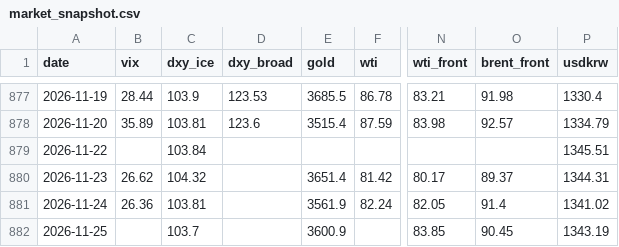
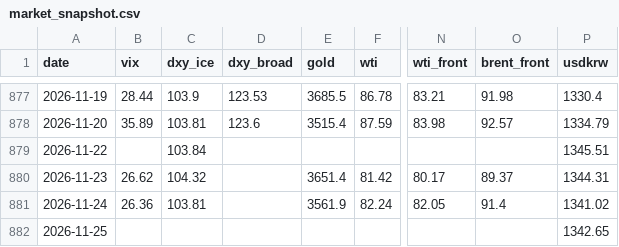
Before and after one commit to hshs9413-gif/narrative-tracker, a CSV file: docs/data/market_snapshot.csv, drawn as a sheet; only a part is shown, gaps mark what is left out; the diff names each change by its address in the sheet, - before the commit and + after, or states it on an @@ line.

```diff
--- a/docs/data/market_snapshot.csv
+++ b/docs/data/market_snapshot.csv
-C882 (dxy_ice): 103.7
+C882 (dxy_ice): (empty)
-E882 (gold): 3600.9
+E882 (gold): (empty)
-N882 (wti_front): 83.85
+N882 (wti_front): (empty)
-O882 (brent_front): 90.45
+O882 (brent_front): (empty)
-P882 (usdkrw): 1343.19
+P882 (usdkrw): 1342.65
```
Also changed, not shown: 3 other files.
